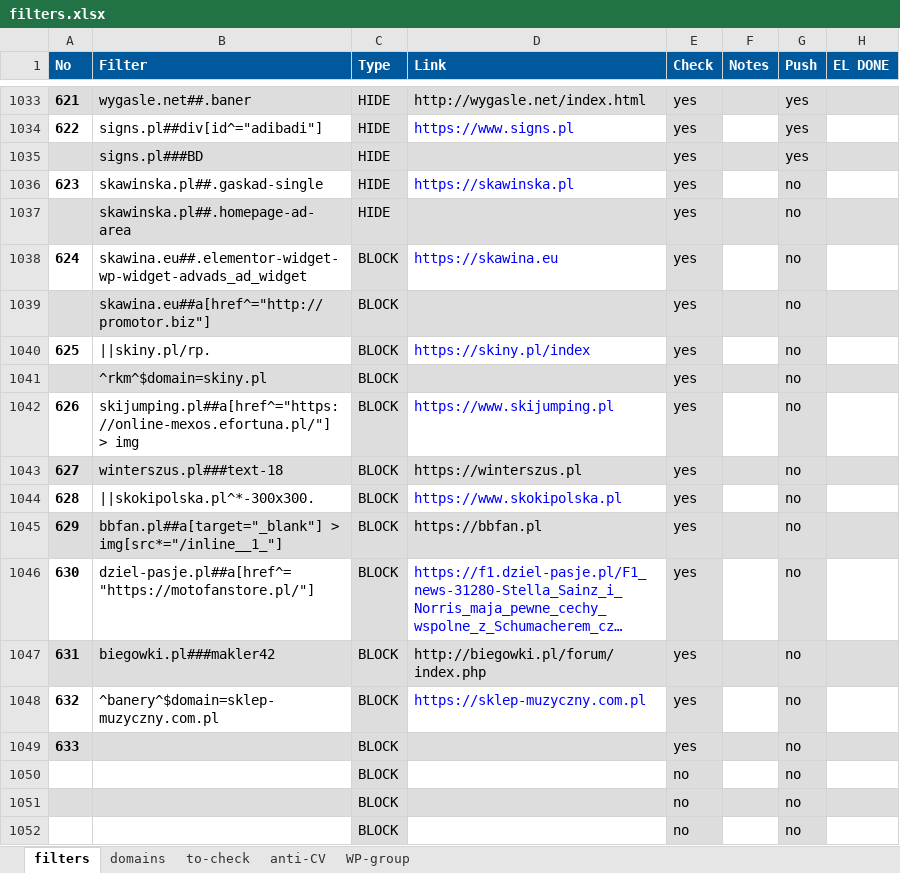
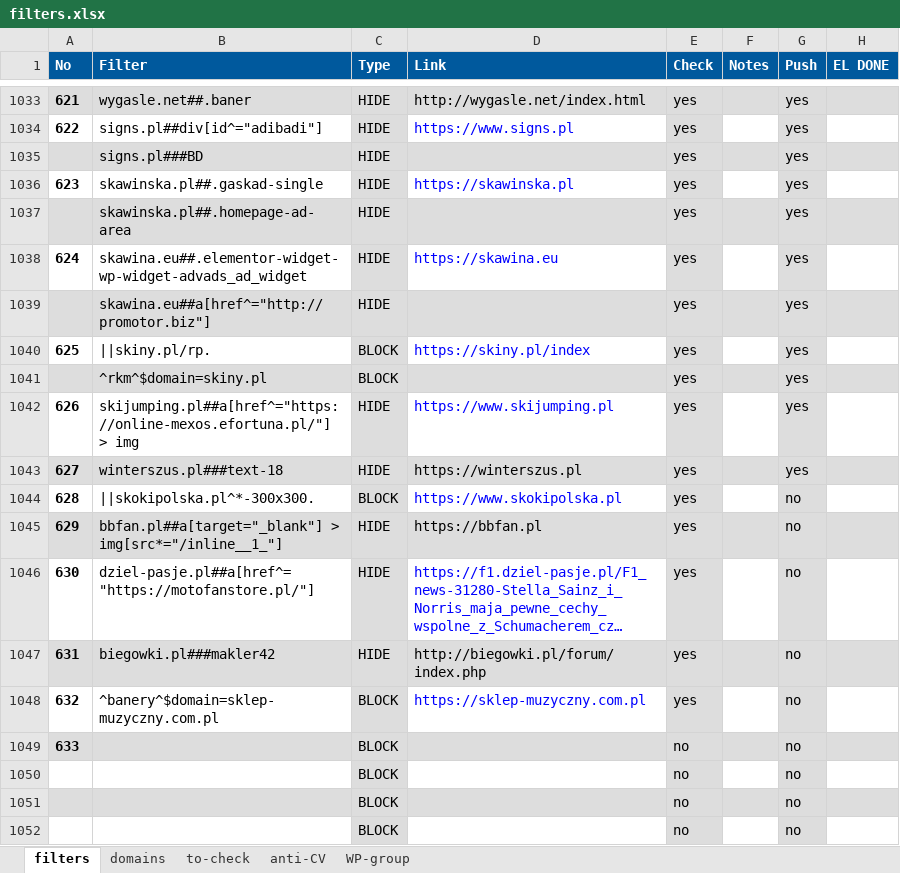
Before and after one commit to adblock-filters/filter-scripts, an Excel workbook: pull-requests/filters.xlsx, sheet filters, drawn as a sheet; only a part is shown, gaps mark what is left out; long unchanged cells end in …; values as stored, in another font and other column widths than the file's, no borders; conditional formats and table styles not drawn; the diff names each change by its address in the sheet, - before the commit and + after, or states it on an @@ line.

Commit message:
update list

```diff
--- a/pull-requests/filters.xlsx (sheet filters)
+++ b/pull-requests/filters.xlsx (sheet filters)
-G1036:G1043 (Push): no
+G1036:G1043 (Push): yes
-C1038:C1039 (Type): BLOCK
+C1038:C1039 (Type): HIDE
-C1042:C1043 (Type): BLOCK
+C1042:C1043 (Type): HIDE
-C1045:C1047 (Type): BLOCK
+C1045:C1047 (Type): HIDE
-E1049 (Check): yes
+E1049 (Check): no
```
Also changed, not shown: 1 other file.
